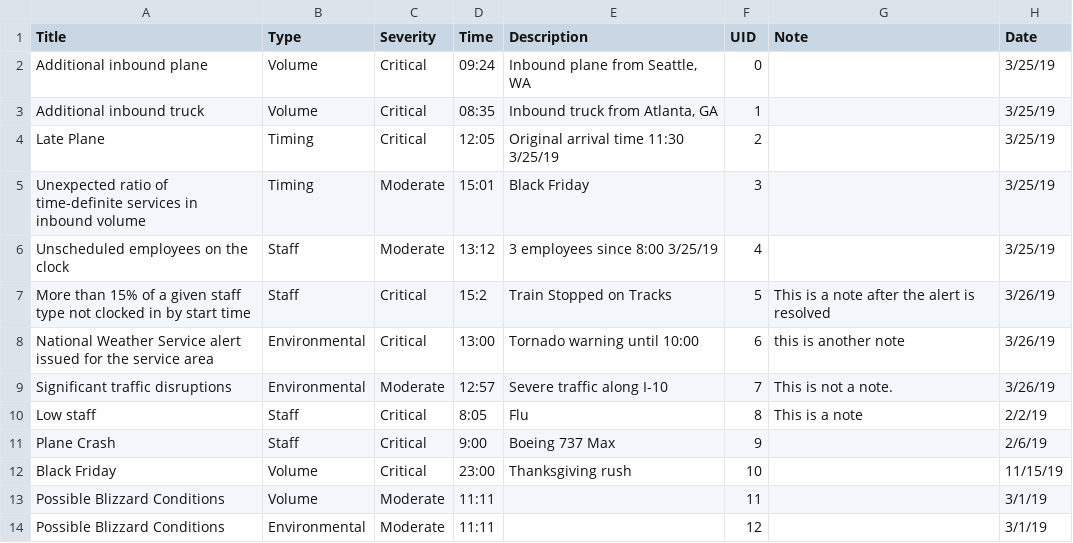
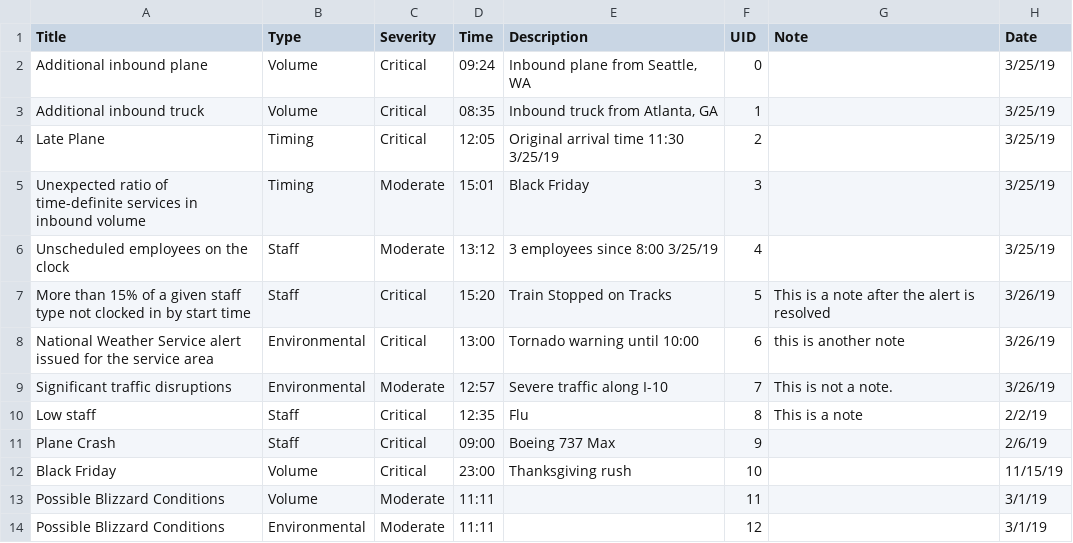
Before and after one commit to wak49/HCI-Alert-Dash, a CSV file: alert.csv, drawn as a sheet.

```diff
--- a/alert.csv
+++ b/alert.csv
@@ -6,7 +6,7 @@ Unexpected ratio of time-definite services in inbound volume,Timing,Moderate,15:
 Unscheduled employees on the clock,Staff,Moderate,13:12,3 employees since 8:00 3/25/19,4,,3/25/19,
-More than 15% of a given staff type not clocked in by start time,Staff,Critical,15:2,Train Stopped on Tracks,5,This is a note after the alert is resolved,3/26/19,
+More than 15% of a given staff type not clocked in by start time,Staff,Critical,15:20,Train Stopped on Tracks,5,This is a note after the alert is resolved,3/26/19,
 National Weather Service alert issued for the service area,Environmental,Critical,13:00,Tornado warning until 10:00,6, this is another note,3/26/19,
 Significant traffic disruptions,Environmental,Moderate,12:57,Severe traffic along I-10,7,This is not a note.,3/26/19,
-Low staff,Staff,Critical,8:05,Flu,8,This is a note,2/2/19,
-Plane Crash,Staff,Critical,9:00,Boeing 737 Max,9,,2/6/19,
+Low staff,Staff,Critical,12:35,Flu,8,This is a note,2/2/19,
+Plane Crash,Staff,Critical,09:00,Boeing 737 Max,9,,2/6/19,
 Black Friday,Volume,Critical,23:00,Thanksgiving rush,10,,11/15/19,
```
Also changed, not shown: 1 other file.
